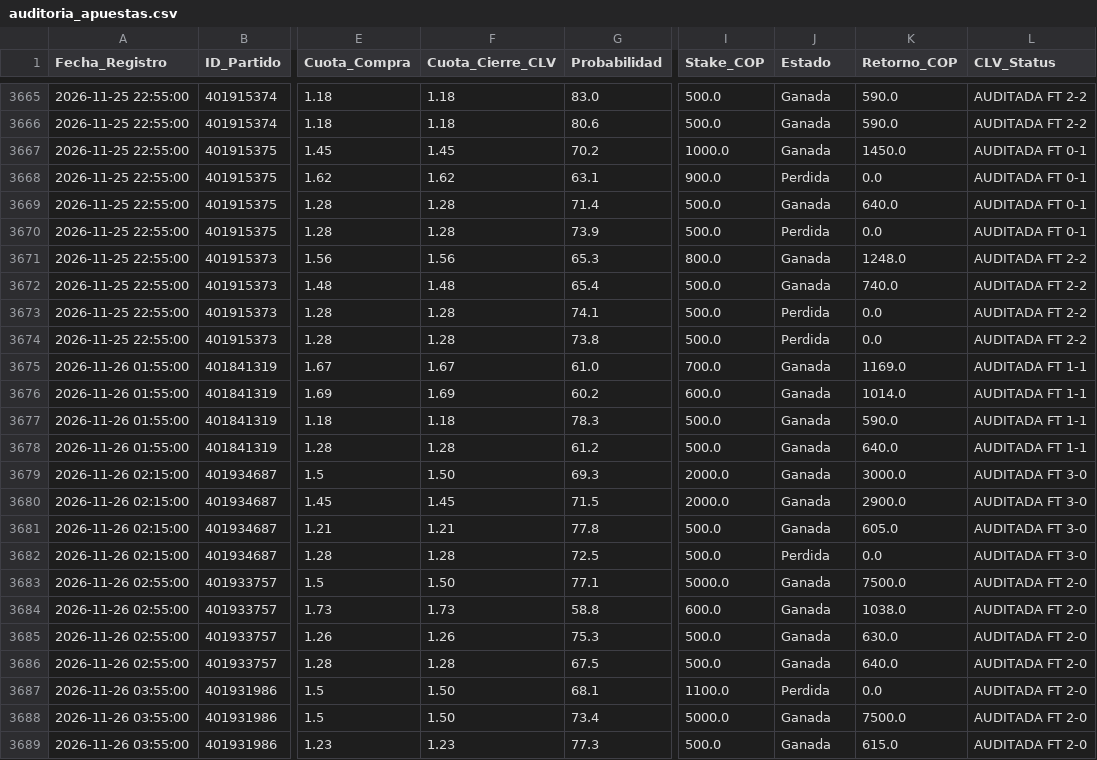
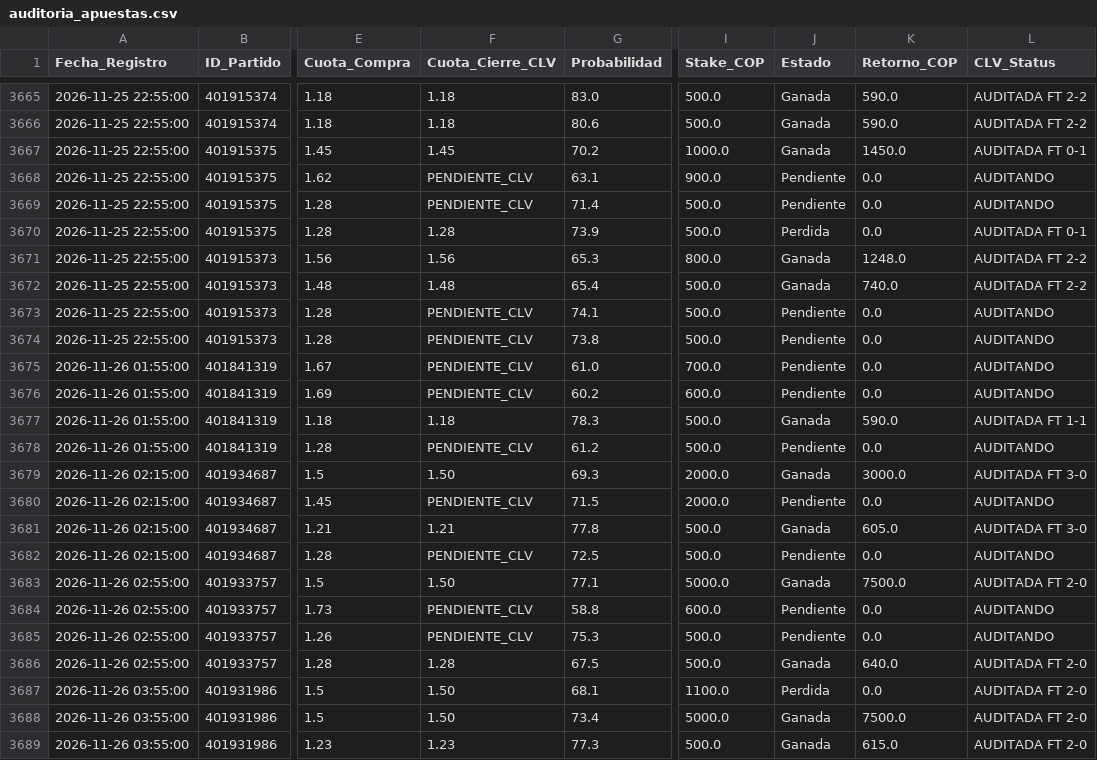
Before and after one commit to quantbetanalitica/quantbet22, a CSV file: auditoria_apuestas.csv, drawn as a sheet; only a part is shown, gaps mark what is left out; the diff covers the shown part only; the diff names each change by its address in the sheet, - before the commit and + after, or states it on an @@ line.

Commit message:
Sync auditoria_apuestas.csv (2026-11-26)

```diff
--- a/auditoria_apuestas.csv
+++ b/auditoria_apuestas.csv
-F3668 (Cuota_Cierre_CLV): 1.62
+F3668 (Cuota_Cierre_CLV): PENDIENTE_CLV
-J3668 (Estado): Perdida
+J3668 (Estado): Pendiente
-L3668:L3669 (CLV_Status): AUDITADA FT 0-1
+L3668:L3669 (CLV_Status): AUDITANDO
-F3669 (Cuota_Cierre_CLV): 1.28
+F3669 (Cuota_Cierre_CLV): PENDIENTE_CLV
-J3669 (Estado): Ganada
+J3669 (Estado): Pendiente
-K3669 (Retorno_COP): 640.0
+K3669 (Retorno_COP): 0.0
-F3673:F3674 (Cuota_Cierre_CLV): 1.28
+F3673:F3674 (Cuota_Cierre_CLV): PENDIENTE_CLV
-J3673:J3674 (Estado): Perdida
+J3673:J3674 (Estado): Pendiente
-L3673:L3674 (CLV_Status): AUDITADA FT 2-2
+L3673:L3674 (CLV_Status): AUDITANDO
-F3675 (Cuota_Cierre_CLV): 1.67
+F3675 (Cuota_Cierre_CLV): PENDIENTE_CLV
-J3675:J3676 (Estado): Ganada
+J3675:J3676 (Estado): Pendiente
-K3675 (Retorno_COP): 1169.0
+K3675 (Retorno_COP): 0.0
-L3675:L3676 (CLV_Status): AUDITADA FT 1-1
+L3675:L3676 (CLV_Status): AUDITANDO
-F3676 (Cuota_Cierre_CLV): 1.69
+F3676 (Cuota_Cierre_CLV): PENDIENTE_CLV
-K3676 (Retorno_COP): 1014.0
+K3676 (Retorno_COP): 0.0
-F3678 (Cuota_Cierre_CLV): 1.28
+F3678 (Cuota_Cierre_CLV): PENDIENTE_CLV
-J3678 (Estado): Ganada
+J3678 (Estado): Pendiente
-K3678 (Retorno_COP): 640.0
+K3678 (Retorno_COP): 0.0
-L3678 (CLV_Status): AUDITADA FT 1-1
+L3678 (CLV_Status): AUDITANDO
-F3680 (Cuota_Cierre_CLV): 1.45
+F3680 (Cuota_Cierre_CLV): PENDIENTE_CLV
-J3680 (Estado): Ganada
+J3680 (Estado): Pendiente
-K3680 (Retorno_COP): 2900.0
+K3680 (Retorno_COP): 0.0
-L3680 (CLV_Status): AUDITADA FT 3-0
+L3680 (CLV_Status): AUDITANDO
-F3682 (Cuota_Cierre_CLV): 1.28
+F3682 (Cuota_Cierre_CLV): PENDIENTE_CLV
-J3682 (Estado): Perdida
+J3682 (Estado): Pendiente
-L3682 (CLV_Status): AUDITADA FT 3-0
+L3682 (CLV_Status): AUDITANDO
-F3684 (Cuota_Cierre_CLV): 1.73
+F3684 (Cuota_Cierre_CLV): PENDIENTE_CLV
-J3684:J3685 (Estado): Ganada
+J3684:J3685 (Estado): Pendiente
-K3684 (Retorno_COP): 1038.0
+K3684 (Retorno_COP): 0.0
-L3684:L3685 (CLV_Status): AUDITADA FT 2-0
+L3684:L3685 (CLV_Status): AUDITANDO
-F3685 (Cuota_Cierre_CLV): 1.26
+F3685 (Cuota_Cierre_CLV): PENDIENTE_CLV
-K3685 (Retorno_COP): 630.0
+K3685 (Retorno_COP): 0.0
```
Also changed, not shown: 58 edited cells elsewhere in this file.
